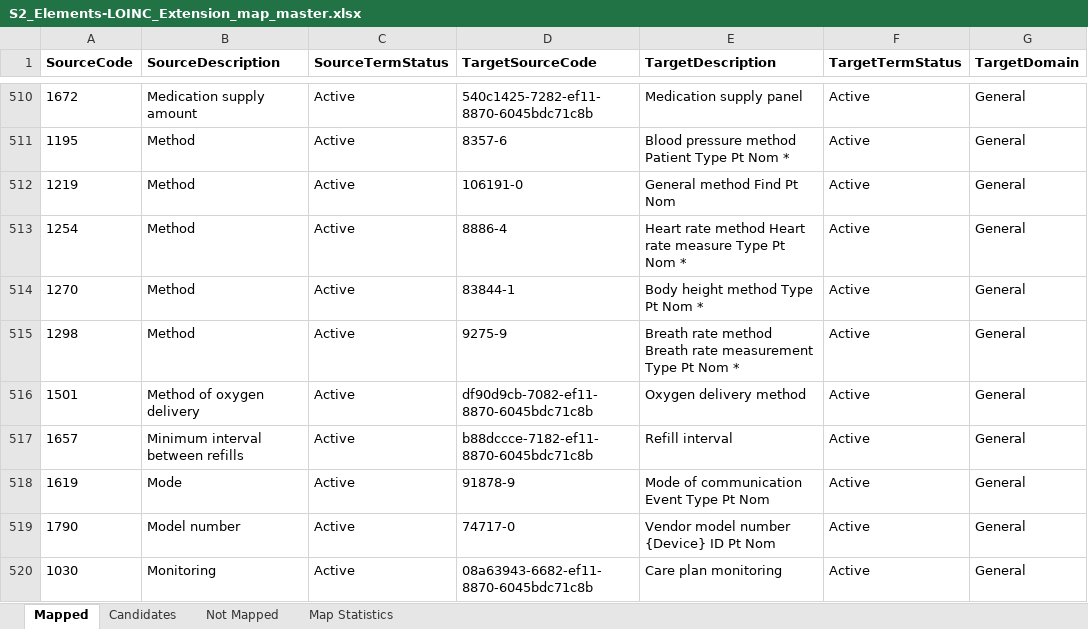
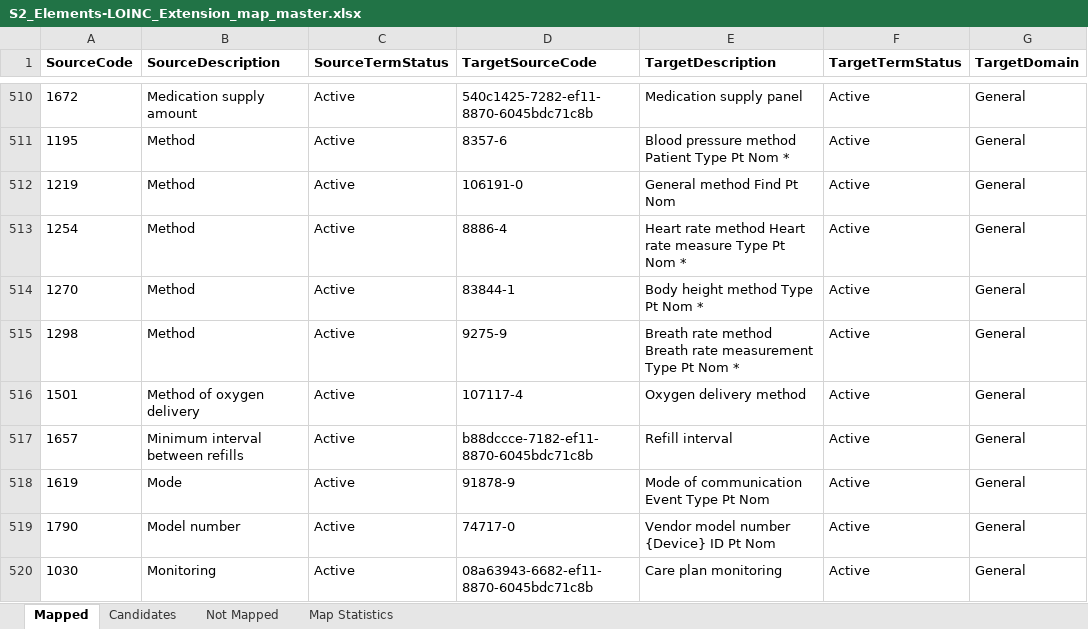
Before and after one commit to S2health/S2-terminology, an Excel workbook: LOINC/S2_Elements-LOINC_Extension_map_master.xlsx, sheet Mapped, drawn as a sheet; only a part is shown, gaps mark what is left out; values as stored, in another font and other column widths than the file's, no borders; the diff covers the shown part only; the diff names each change by its address in the sheet, - before the commit and + after, or states it on an @@ line.

```diff
--- a/LOINC/S2_Elements-LOINC_Extension_map_master.xlsx (sheet Mapped)
+++ b/LOINC/S2_Elements-LOINC_Extension_map_master.xlsx (sheet Mapped)
-D516 (TargetSourceCode): df90d9cb-7082-ef11-8870-6045bdc71c8b
+D516 (TargetSourceCode): 107117-4
```
Also changed, not shown: 57 edited cells elsewhere in this sheet, 2 other files.
